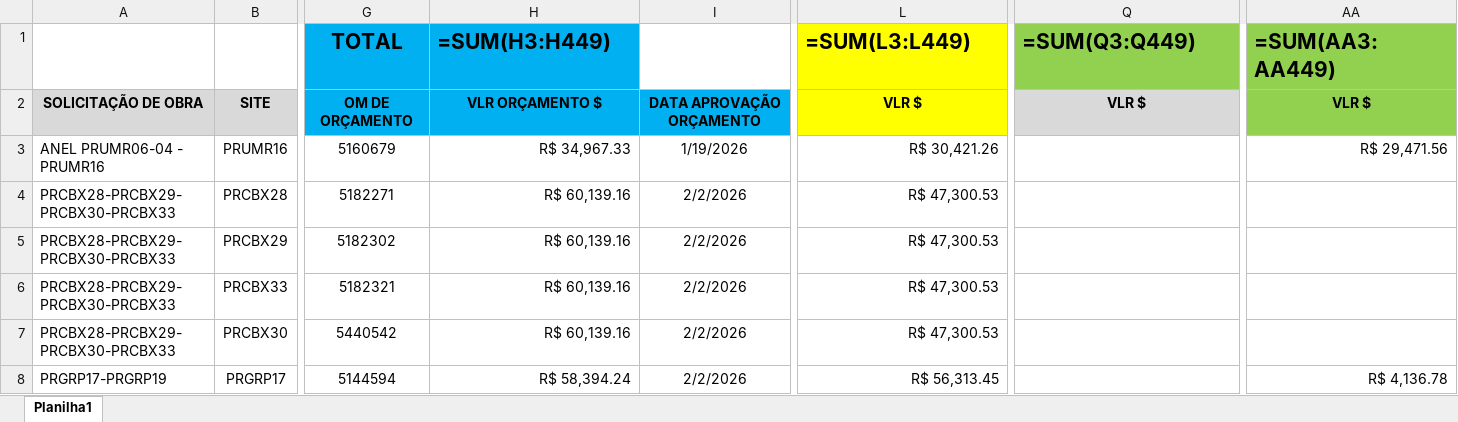
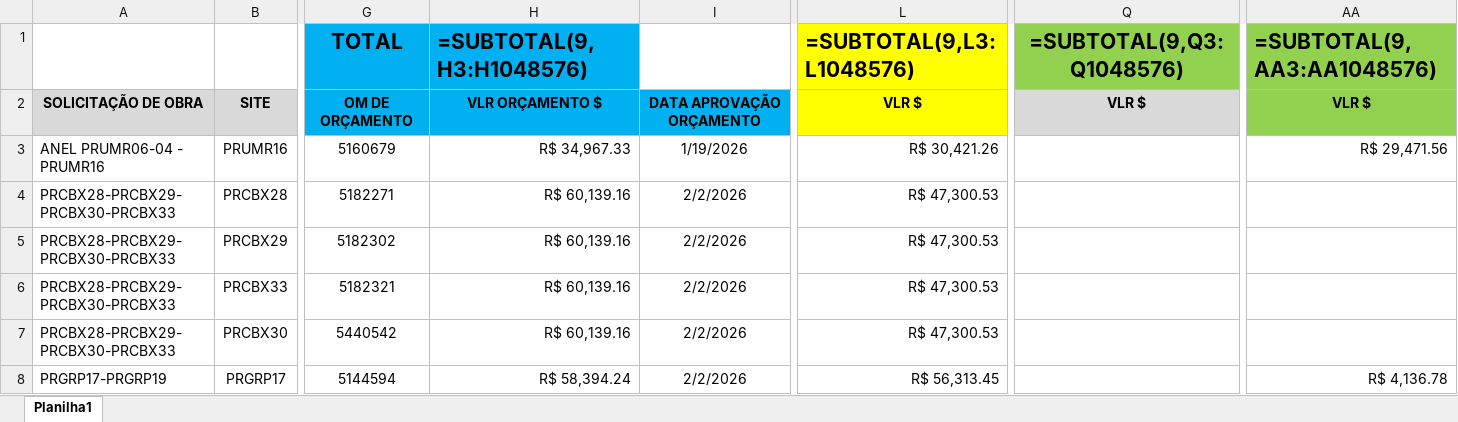
Before and after one commit to mauriciomtabi/JLE-BI, an Excel workbook: engenharia_local.xlsx, sheet Planilha1, drawn as a sheet; only a part is shown, gaps mark what is left out; values as stored, in another font and other column widths than the file's, no borders; formulas are shown in place of their values; the diff names each change by its address in the sheet, - before the commit and + after, or states it on an @@ line.

```diff
--- a/engenharia_local.xlsx (sheet Planilha1)
+++ b/engenharia_local.xlsx (sheet Planilha1)
-H1: =SUM(H3:H449)
+H1: =SUBTOTAL(9,H3:H1048576)
-L1: =SUM(L3:L449)
+L1: =SUBTOTAL(9,L3:L1048576)
-Q1: =SUM(Q3:Q449)
+Q1: =SUBTOTAL(9,Q3:Q1048576)
-Q1 alignment: left
+Q1 alignment: center
-AA1: =SUM(AA3:AA449)
+AA1: =SUBTOTAL(9,AA3:AA1048576)
```
Also changed, not shown: 7 other files.
